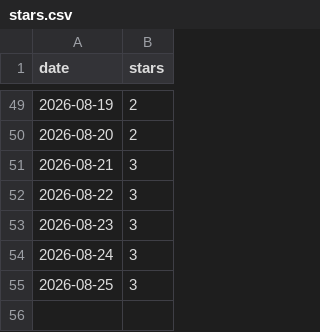
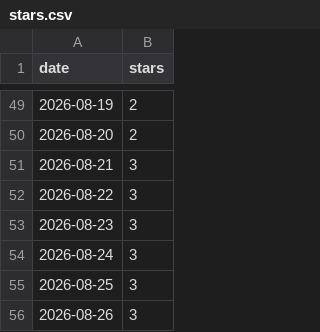
Before and after one commit to nikrich/poltergeist, a CSV file: metrics/stars.csv, drawn as a sheet; only a part is shown, gaps mark what is left out.

```diff
--- a/metrics/stars.csv
+++ b/metrics/stars.csv
@@ -55 +55,2 @@ date,stars
 2026-08-25,3
+2026-08-26,3
```
